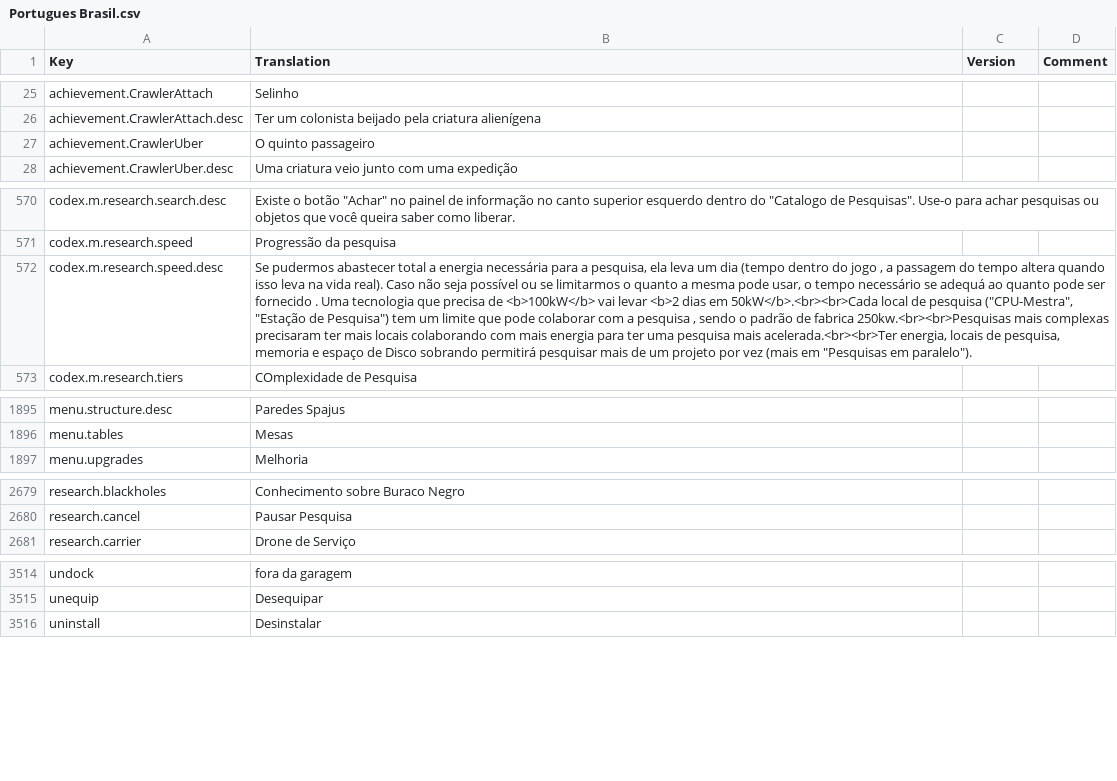
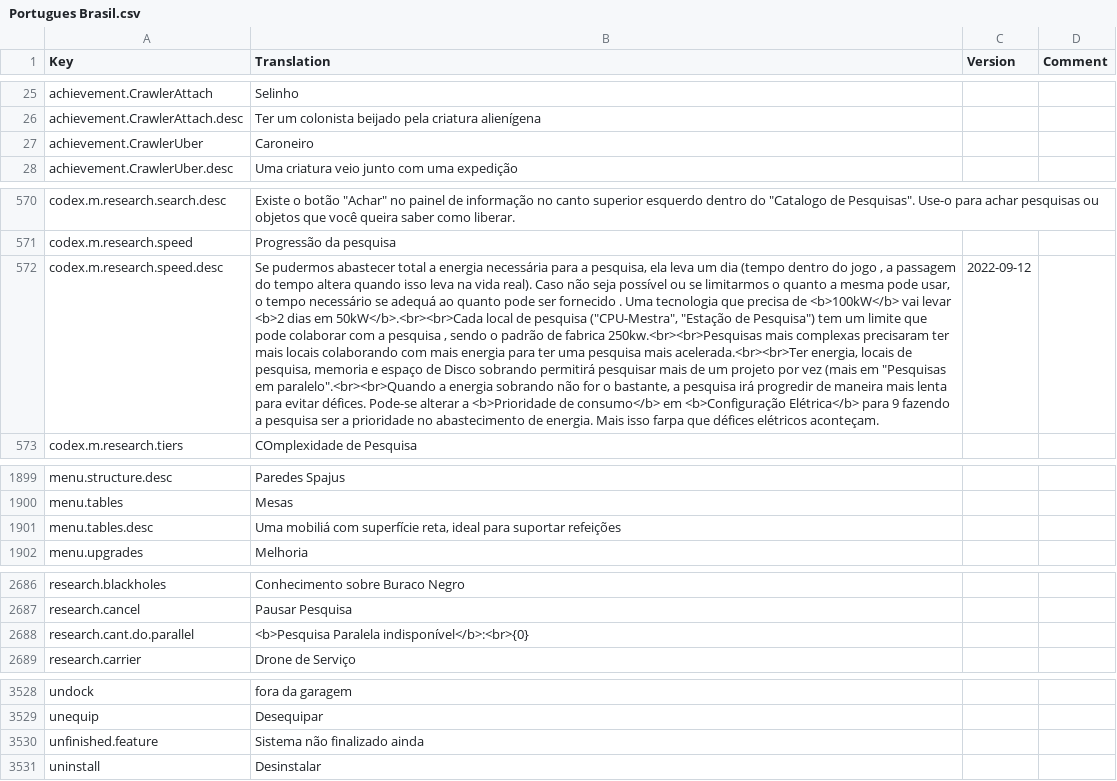
Before and after one commit to kodolinija/stardeus-translations, a CSV file: Translations/Portugues Brasil.csv, drawn as a sheet; only a part is shown, gaps mark what is left out; the diff covers the shown part only; the diff names each change by its address in the sheet, - before the commit and + after, or states it on an @@ line.

```diff
--- a/Translations/Portugues Brasil.csv
+++ b/Translations/Portugues Brasil.csv
-B27 (Translation): O quinto passageiro
+B27 (Translation): Caroneiro
-B572 (Translation): …"Pesquisas em paralelo").
+B572 (Translation): …"Pesquisas em paralelo".<br><br>Quando a energia sobrando não for o bastante, a pesquisa irá progredir de maneira mais lenta para evitar défices. Pode-se alterar a <b>Prioridade de consumo</b> em <b>Configuração Elétrica</b> para 9 fazendo a pesquisa ser a prioridade no abastecimento de energia. Mais isso farpa que défices elétricos aconteçam.
-C572 (Version): (empty)
+C572 (Version): 2022-09-12
+row 1901: menu.tables.desc | Uma mobiliá com superfície reta, ideal para suportar refeições
+row 2688: research.cant.do.parallel | <b>Pesquisa Paralela indisponível</b>:<br>{0}
+row 3530: unfinished.feature | Sistema não finalizado ainda
```
Also changed, not shown: 12 added rows and 12 edited cells elsewhere in this file.
